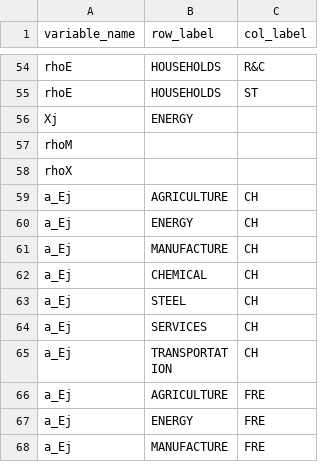
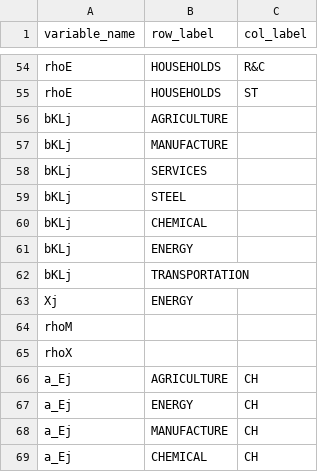
Before and after one commit to RitaMaestri/SCAF-EU-refactor, a CSV file: Solver/preprocessed_data/growth_factors_template.csv, drawn as a sheet; only a part is shown, gaps mark what is left out; the shorter side is filled out with more unchanged rows.

```diff
--- a/Solver/preprocessed_data/growth_factors_template.csv
+++ b/Solver/preprocessed_data/growth_factors_template.csv
@@ -55,2 +55,9 @@
 "rhoE","HOUSEHOLDS","ST"
+"bKLj","AGRICULTURE",
+"bKLj","MANUFACTURE",
+"bKLj","SERVICES",
+"bKLj","STEEL",
+"bKLj","CHEMICAL",
+"bKLj","ENERGY",
+"bKLj","TRANSPORTATION",
 "Xj","ENERGY",
```
Also changed, not shown: Data_preprocessing/src/to_Solver_format/mapping/mapping_preprocessing_solver.csv.
